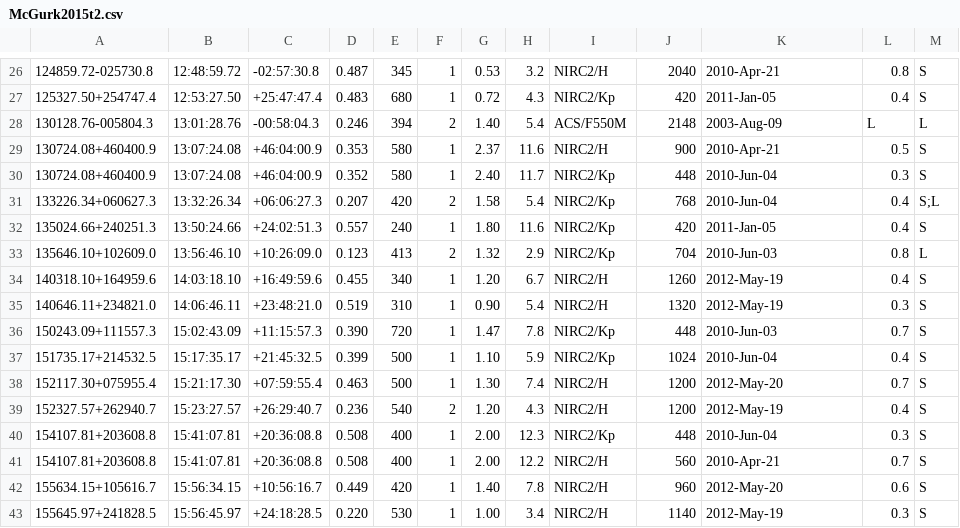
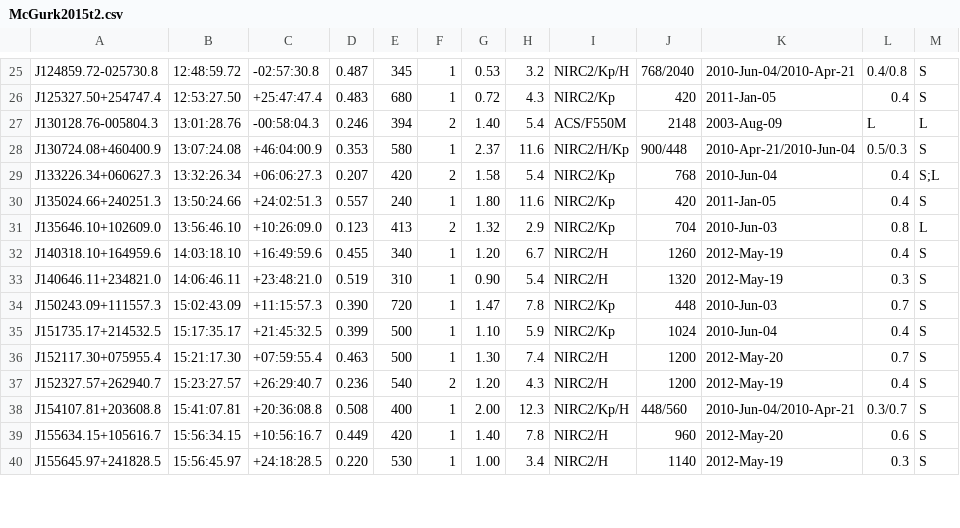
Before and after one commit to thatastroguy/thebigmac, a CSV file: Tables/McGurk2015/McGurk2015t2.csv, drawn as a sheet; only a part is shown, gaps mark what is left out; removed rows and columns are numbered as before the commit, all else as after; the diff covers the shown part only; the diff names each change by its address in the sheet, - before the commit and + after, or states it on an @@ line.

```diff
--- a/Tables/McGurk2015/McGurk2015t2.csv
+++ b/Tables/McGurk2015/McGurk2015t2.csv
-A25: 124859.72-025730.8
+A25: J124859.72-025730.8
-I25: NIRC2/H
+I25: NIRC2/Kp/H
-J25: 2040
+J25: 768/2040
-K25: 2010-Apr-21
+K25: 2010-Jun-04/2010-Apr-21
-L25: 0.8
+L25: 0.4/0.8
-A26: 125327.50+254747.4
+A26: J125327.50+254747.4
-A27: 130128.76-005804.3
+A27: J130128.76-005804.3
-A28: 130724.08+460400.9
+A28: J130724.08+460400.9
-I28: NIRC2/H
+I28: NIRC2/H/Kp
-J28: 900
+J28: 900/448
-K28: 2010-Apr-21
+K28: 2010-Apr-21/2010-Jun-04
-L28: 0.5
+L28: 0.5/0.3
-row 30: 130724.08+460400.9 | 13:07:24.08 | +46:04:00.9 | 0.352 | 580 | 1 | 2.40 | 11.7 | NIRC2/Kp | 448 | 2010-Jun-04 | 0.3 | S
-A29: 133226.34+060627.3
+A29: J133226.34+060627.3
-A30: 135024.66+240251.3
+A30: J135024.66+240251.3
-A31: 135646.10+102609.0
+A31: J135646.10+102609.0
-A32: 140318.10+164959.6
+A32: J140318.10+164959.6
-A33: 140646.11+234821.0
+A33: J140646.11+234821.0
-A34: 150243.09+111557.3
+A34: J150243.09+111557.3
-A35: 151735.17+214532.5
+A35: J151735.17+214532.5
-A36: 152117.30+075955.4
+A36: J152117.30+075955.4
-A37: 152327.57+262940.7
+A37: J152327.57+262940.7
-A38: 154107.81+203608.8
+A38: J154107.81+203608.8
-I38: NIRC2/Kp
+I38: NIRC2/Kp/H
-J38: 448
+J38: 448/560
-K38: 2010-Jun-04
+K38: 2010-Jun-04/2010-Apr-21
-L38: 0.3
+L38: 0.3/0.7
-row 41: 154107.81+203608.8 | 15:41:07.81 | +20:36:08.8 | 0.508 | 400 | 1 | 2.00 | 12.2 | NIRC2/H | 560 | 2010-Apr-21 | 0.7 | S
-A39: 155634.15+105616.7
+A39: J155634.15+105616.7
-A40: 155645.97+241828.5
+A40: J155645.97+241828.5
```
Also changed, not shown: 1 added row, 3 removed rows and 37 edited cells elsewhere in this file, Tables/Comerford2018/comerford2018t3.csv, Tables/McGurk2015/McGurk2015t3.csv, 2 other files.
